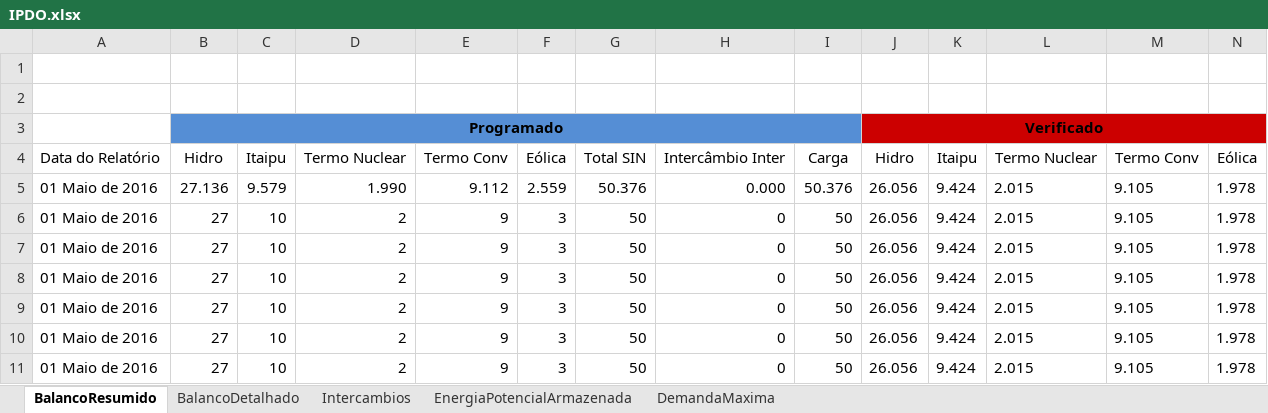
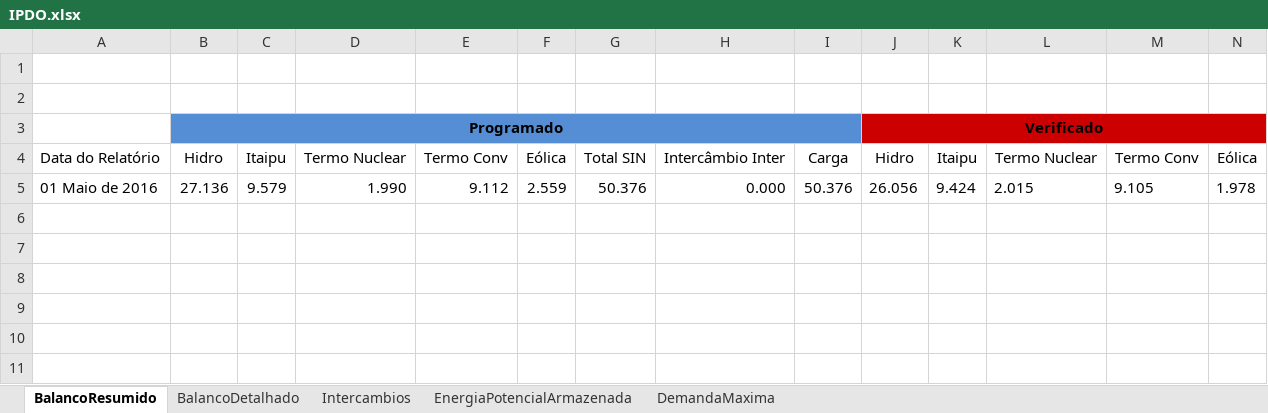
Before and after one commit to ClaudioSiervi/ETL_PDF, an Excel workbook: IPDO.xlsx, sheet BalancoResumido, drawn as a sheet; only a part is shown; values as stored, in another font and other column widths than the file's, no borders; rows hold the shown columns only; the diff names each change by its address in the sheet, - before the commit and + after, or states it on an @@ line.

```diff
--- a/IPDO.xlsx (sheet BalancoResumido)
+++ b/IPDO.xlsx (sheet BalancoResumido)
-row 6: 01 Maio de 2016 | 27 | 10 | 2 | 9 | 3 | 50 | 0 | 50 | 26.056 | 9.424 | 2.015 | 9.105 | 1.978
-row 7: 01 Maio de 2016 | 27 | 10 | 2 | 9 | 3 | 50 | 0 | 50 | 26.056 | 9.424 | 2.015 | 9.105 | 1.978
-row 8: 01 Maio de 2016 | 27 | 10 | 2 | 9 | 3 | 50 | 0 | 50 | 26.056 | 9.424 | 2.015 | 9.105 | 1.978
-row 9: 01 Maio de 2016 | 27 | 10 | 2 | 9 | 3 | 50 | 0 | 50 | 26.056 | 9.424 | 2.015 | 9.105 | 1.978
-row 10: 01 Maio de 2016 | 27 | 10 | 2 | 9 | 3 | 50 | 0 | 50 | 26.056 | 9.424 | 2.015 | 9.105 | 1.978
-row 11: 01 Maio de 2016 | 27 | 10 | 2 | 9 | 3 | 50 | 0 | 50 | 26.056 | 9.424 | 2.015 | 9.105 | 1.978
```
Also changed, not shown: sheet BalancoDetalhado, sheet Intercambios, sheet EnergiaPotencialArmazenada, 3 other files.
